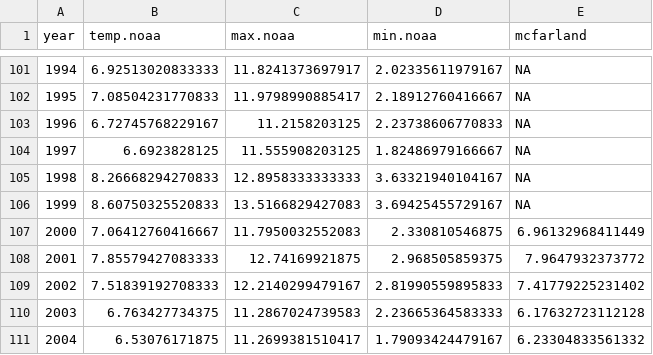
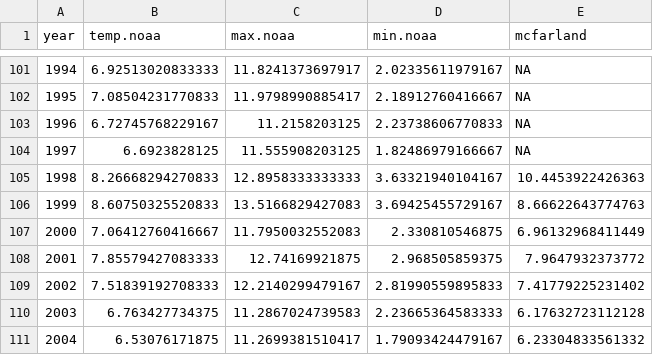
Before and after one commit to Kylelima21/acadia_climate_dashboard, a CSV file: data/shiny_merged_temp.csv, drawn as a sheet; only a part is shown, gaps mark what is left out.

Commit message:
added code to analyze distribution and possible outliers in McFarland data. Added precip graph to R shiny dashboard. Added McFarland data to the data vis anom script and created a merged data set with NOAA data.

```diff
--- a/data/shiny_merged_temp.csv
+++ b/data/shiny_merged_temp.csv
@@ -104,4 +104,4 @@
 1997,6.6923828125,11.555908203125,1.82486979166667,NA
-1998,8.26668294270833,12.8958333333333,3.63321940104167,NA
-1999,8.60750325520833,13.5166829427083,3.69425455729167,NA
+1998,8.26668294270833,12.8958333333333,3.63321940104167,10.4453922426363
+1999,8.60750325520833,13.5166829427083,3.69425455729167,8.66622643774763
 2000,7.06412760416667,11.7950032552083,2.330810546875,6.96132968411449
```
Also changed, not shown: 6 other files.
